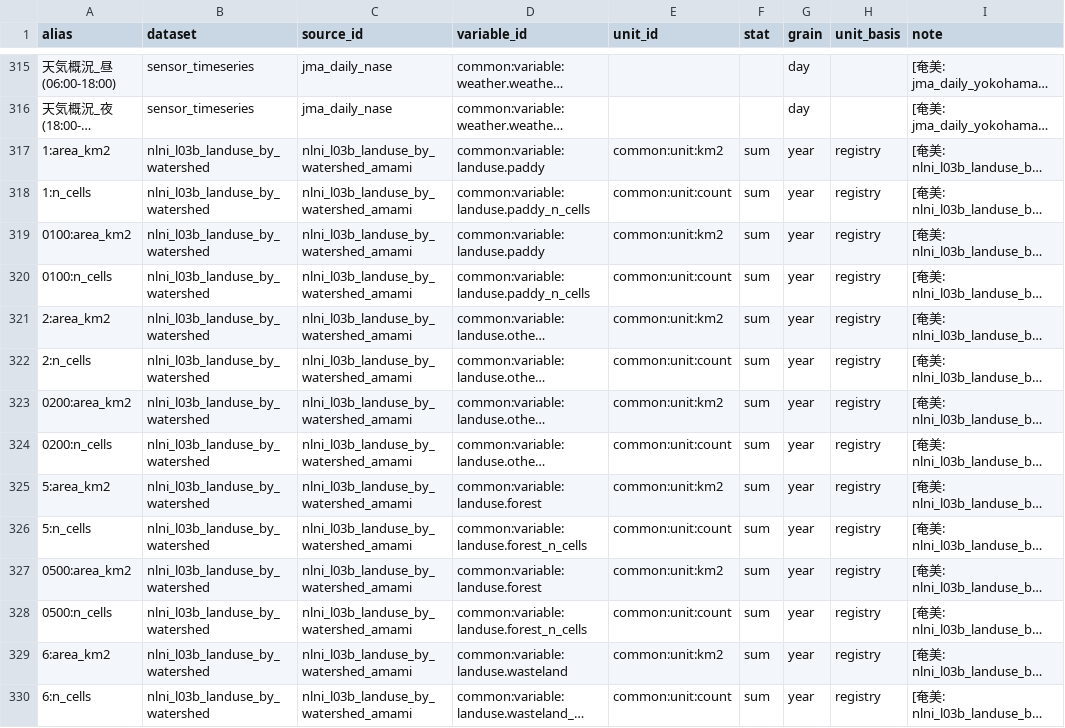
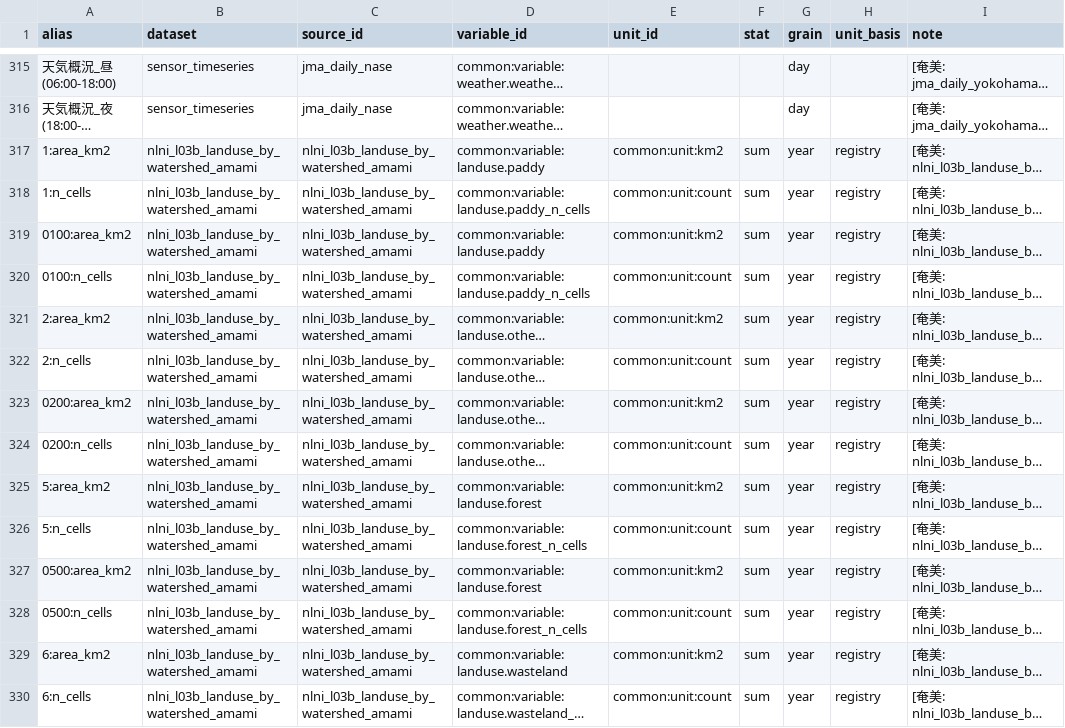
Before and after one commit to yu23ki14/ryuiki-chart, a CSV file: registry/variable_alias.csv, drawn as a sheet; only a part is shown, gaps mark what is left out; long unchanged cells end in …; the diff covers the shown part only; the diff names each change by its address in the sheet, - before the commit and + after, or states it on an @@ line.

```diff
--- a/registry/variable_alias.csv
+++ b/registry/variable_alias.csv
-B317:B330 (dataset): nlni_l03b_landuse_by_watershed
+B317:B330 (dataset): nlni_l03b_landuse_by_watershed_amami
```
Also changed, not shown: 32 edited cells elsewhere in this file.
